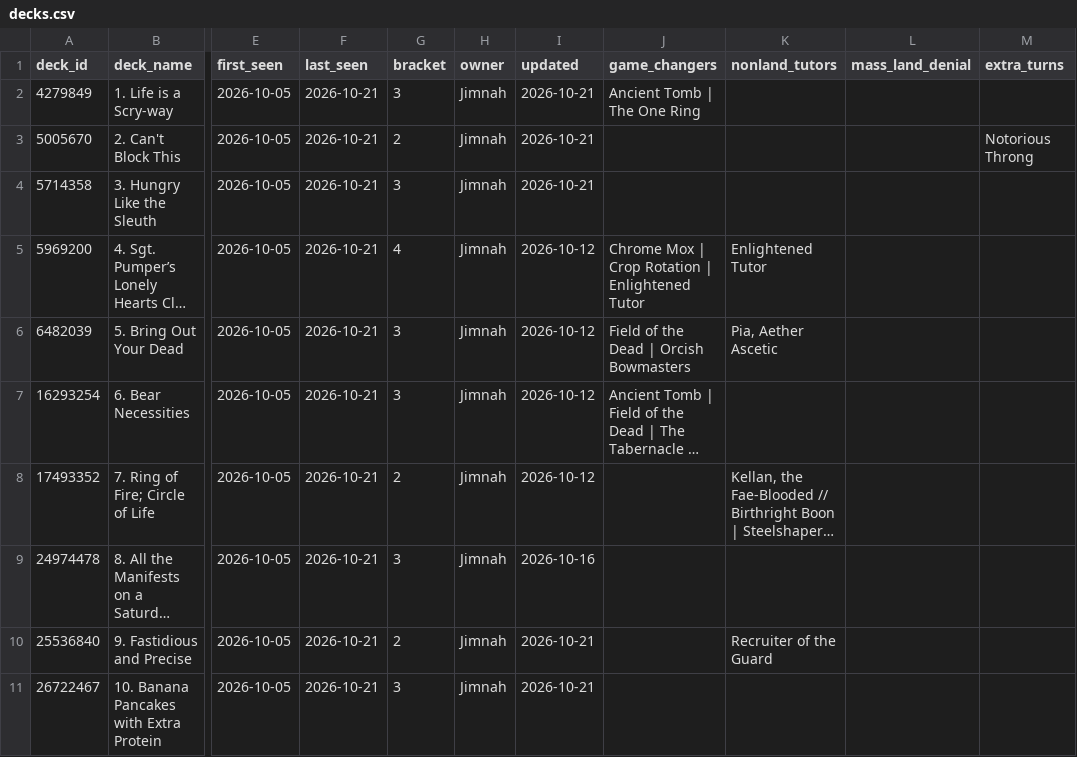
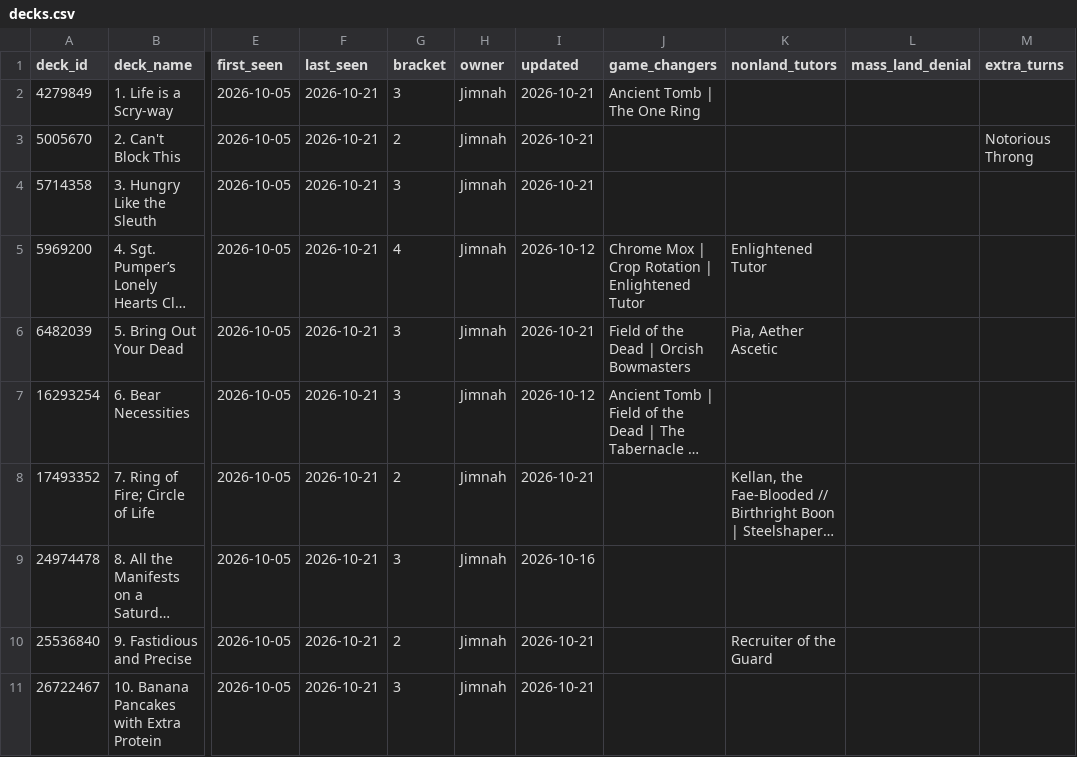
Before and after one commit to jimna-h/archidekt-snapshot, a CSV file: data/decks.csv, drawn as a sheet; only a part is shown, gaps mark what is left out; long unchanged cells end in …; the diff names each change by its address in the sheet, - before the commit and + after, or states it on an @@ line.

```diff
--- a/data/decks.csv
+++ b/data/decks.csv
-I6 (updated): 2026-10-12
+I6 (updated): 2026-10-21
-I8 (updated): 2026-10-12
+I8 (updated): 2026-10-21
```
Also changed, not shown: data/card_prices/2026-10.csv, data/decklists.csv, 4 other files.
